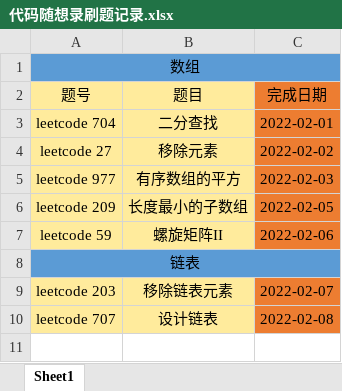
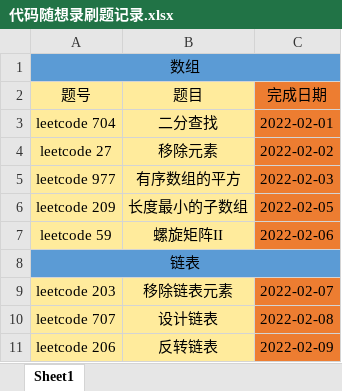
Before and after one commit to hs-zhangsan/leetcode, an Excel workbook: 代码随想录刷题/代码随想录刷题记录.xlsx, sheet Sheet1, drawn as a sheet; values as stored, in another font and other column widths than the file's, no borders; the diff names each change by its address in the sheet, - before the commit and + after, or states it on an @@ line.

Commit message:
206.反转链表

```diff
--- a/代码随想录刷题/代码随想录刷题记录.xlsx (sheet Sheet1)
+++ b/代码随想录刷题/代码随想录刷题记录.xlsx (sheet Sheet1)
+row 11: leetcode 206 | 反转链表 | 2022-02-09
```
Also changed, not shown: 1 other file.
